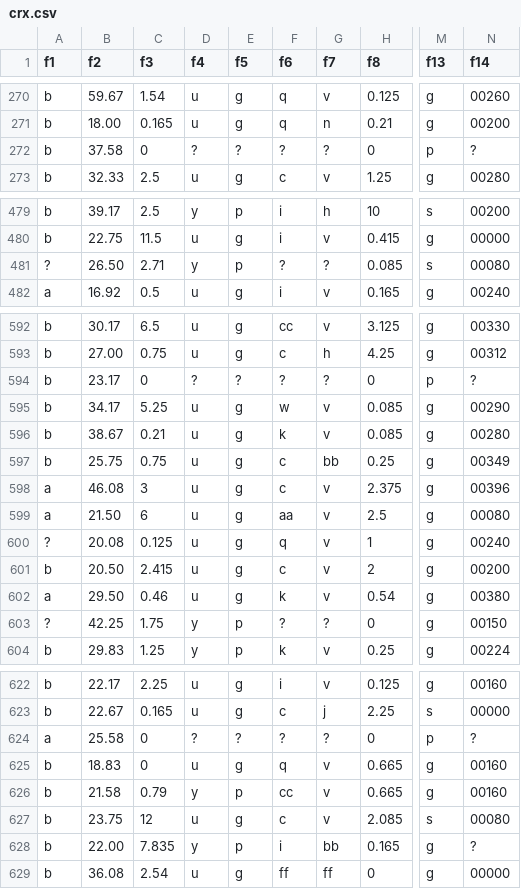
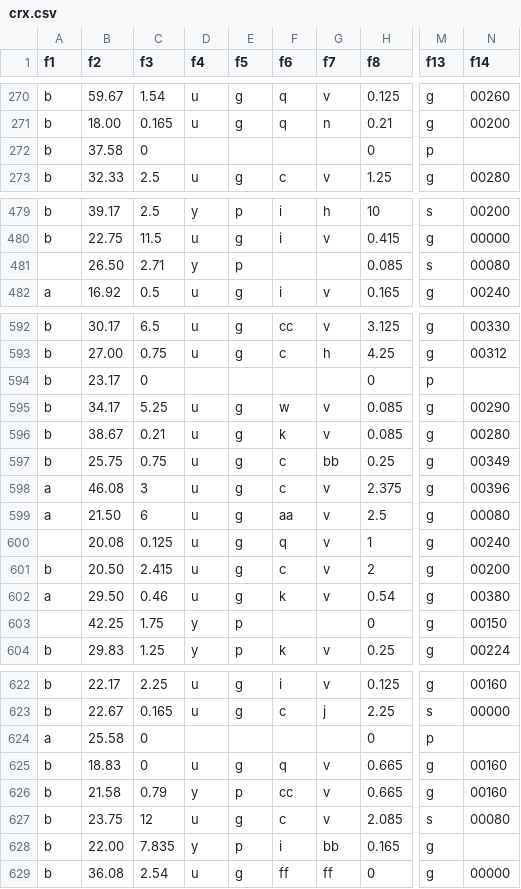
Before and after one commit to stepthom/869_course, a CSV file: data/crx.csv, drawn as a sheet; only a part is shown, gaps mark what is left out; the diff covers the shown part only; the diff names each change by its address in the sheet, - before the commit and + after, or states it on an @@ line.

```diff
--- a/data/crx.csv
+++ b/data/crx.csv
-D272 (f4): ?
+D272 (f4): (empty)
-E272 (f5): ?
+E272 (f5): (empty)
-F272 (f6): ?
+F272 (f6): (empty)
-G272 (f7): ?
+G272 (f7): (empty)
-N272 (f14): ?
+N272 (f14): (empty)
-A481 (f1): ?
+A481 (f1): (empty)
-F481 (f6): ?
+F481 (f6): (empty)
-G481 (f7): ?
+G481 (f7): (empty)
-D594 (f4): ?
+D594 (f4): (empty)
-E594 (f5): ?
+E594 (f5): (empty)
-F594 (f6): ?
+F594 (f6): (empty)
-G594 (f7): ?
+G594 (f7): (empty)
-N594 (f14): ?
+N594 (f14): (empty)
-A600 (f1): ?
+A600 (f1): (empty)
-A603 (f1): ?
+A603 (f1): (empty)
-F603 (f6): ?
+F603 (f6): (empty)
-G603 (f7): ?
+G603 (f7): (empty)
-D624 (f4): ?
+D624 (f4): (empty)
-E624 (f5): ?
+E624 (f5): (empty)
-F624 (f6): ?
+F624 (f6): (empty)
-G624 (f7): ?
+G624 (f7): (empty)
-N624 (f14): ?
+N624 (f14): (empty)
-N628 (f14): ?
+N628 (f14): (empty)
```
Also changed, not shown: 44 edited cells elsewhere in this file.
